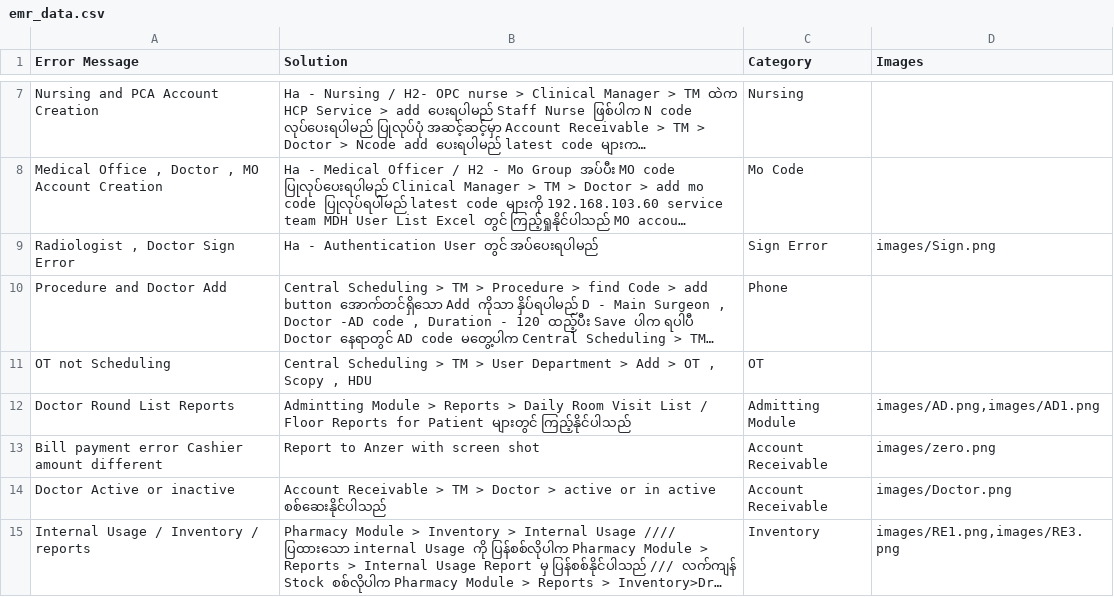
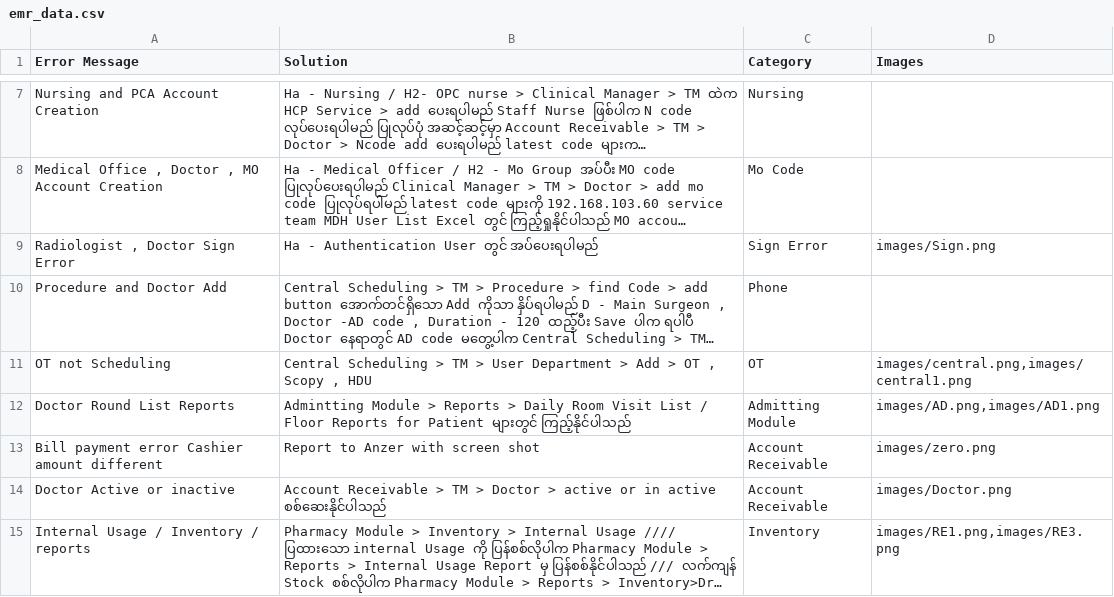
Before and after one commit to zawzawlinn/EMR_Solver-, a CSV file: emr_data.csv, drawn as a sheet; only a part is shown, gaps mark what is left out; long unchanged cells end in …; the diff names each change by its address in the sheet, - before the commit and + after, or states it on an @@ line.

Commit message:
Update emr_data.csv

```diff
--- a/emr_data.csv
+++ b/emr_data.csv
-D11 (Images): (empty)
+D11 (Images): images/central.png,images/central1.png
```
